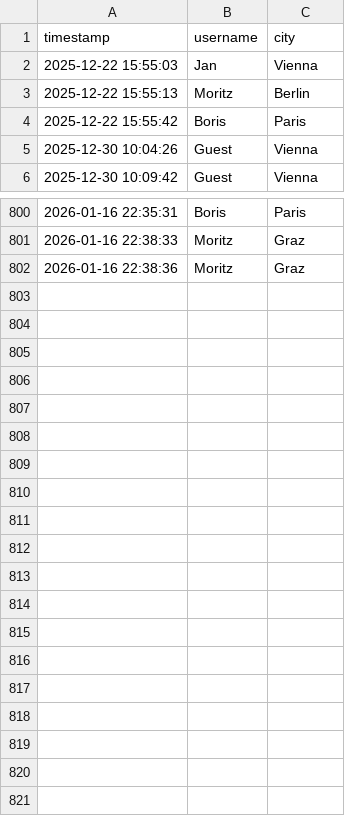
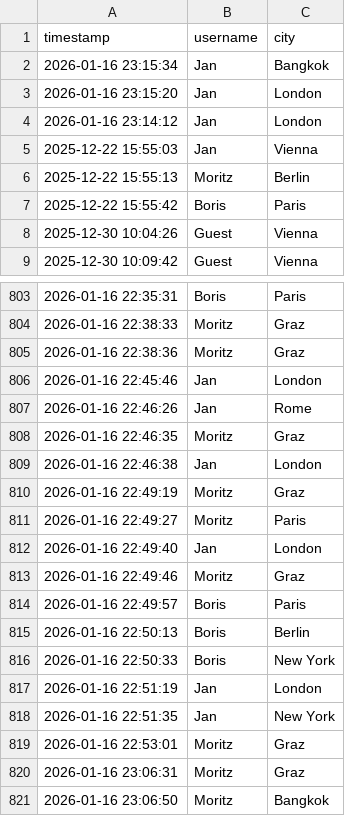
Before and after one commit to OPBoris/AccuWeatherApp, a CSV file: src/main/DB/search_history.csv, drawn as a sheet; only a part is shown, gaps mark what is left out.

Commit message:
Rafactoring: HistoryService.java Altering the sorting order of search_history.csv to last searched city on top of the list

```diff
--- a/src/main/DB/search_history.csv
+++ b/src/main/DB/search_history.csv
@@ -1,2 +1,5 @@
 timestamp,username,city
+2026-01-16 23:15:34,Jan,Bangkok
+2026-01-16 23:15:20,Jan,London
+2026-01-16 23:14:12,Jan,London
 2025-12-22 15:55:03,Jan,Vienna
@@ -802 +805,17 @@ timestamp,username,city
 2026-01-16 22:38:36,Moritz,Graz
+2026-01-16 22:45:46,Jan,London
+2026-01-16 22:46:26,Jan,Rome
+2026-01-16 22:46:35,Moritz,Graz
+2026-01-16 22:46:38,Jan,London
+2026-01-16 22:49:19,Moritz,Graz
+2026-01-16 22:49:27,Moritz,Paris
+2026-01-16 22:49:40,Jan,London
+2026-01-16 22:49:46,Moritz,Graz
+2026-01-16 22:49:57,Boris,Paris
+2026-01-16 22:50:13,Boris,Berlin
+2026-01-16 22:50:33,Boris,New York
+2026-01-16 22:51:19,Jan,London
+2026-01-16 22:51:35,Jan,New York
+2026-01-16 22:53:01,Moritz,Graz
+2026-01-16 23:06:31,Moritz,Graz
+2026-01-16 23:06:50,Moritz,Bangkok
```
Also changed, not shown: 1 other file.
